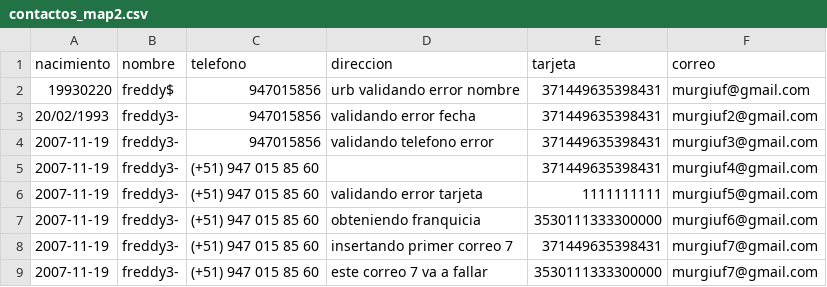
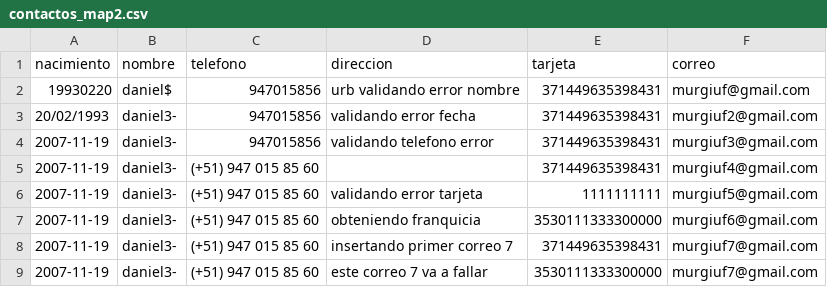
Before and after one commit to murgiuf/testKoombea, a CSV file: contactos_map2.csv, drawn as a sheet.

Commit message:
Update contactos_map2.csv

```diff
--- a/contactos_map2.csv
+++ b/contactos_map2.csv
@@ -1,9 +1,9 @@
 nacimiento,nombre,telefono,direccion,tarjeta,correo
-19930220,freddy$,947015856,urb validando error nombre, 371449635398431, murgiuf@gmail.com
-20/02/1993,freddy3-,947015856,validando error fecha, 371449635398431, murgiuf2@gmail.com
-2007-11-19,freddy3-,947015856,validando telefono error, 371449635398431, murgiuf3@gmail.com
-2007-11-19,freddy3-,(+51) 947 015 85 60,, 371449635398431, murgiuf4@gmail.com
-2007-11-19,freddy3-,(+51) 947 015 85 60,validando error tarjeta, 1111111111, murgiuf5@gmail.com
-2007-11-19,freddy3-,(+51) 947 015 85 60,obteniendo franquicia, 3530111333300000, murgiuf6@gmail.com
-2007-11-19,freddy3-,(+51) 947 015 85 60,insertando primer correo 7, 371449635398431, murgiuf7@gmail.com
-2007-11-19,freddy3-,(+51) 947 015 85 60,este correo 7 va a fallar, 3530111333300000, murgiuf7@gmail.com
+19930220,daniel$,947015856,urb validando error nombre, 371449635398431, murgiuf@gmail.com
+20/02/1993,daniel3-,947015856,validando error fecha, 371449635398431, murgiuf2@gmail.com
+2007-11-19,daniel3-,947015856,validando telefono error, 371449635398431, murgiuf3@gmail.com
+2007-11-19,daniel3-,(+51) 947 015 85 60,, 371449635398431, murgiuf4@gmail.com
+2007-11-19,daniel3-,(+51) 947 015 85 60,validando error tarjeta, 1111111111, murgiuf5@gmail.com
+2007-11-19,daniel3-,(+51) 947 015 85 60,obteniendo franquicia, 3530111333300000, murgiuf6@gmail.com
+2007-11-19,daniel3-,(+51) 947 015 85 60,insertando primer correo 7, 371449635398431, murgiuf7@gmail.com
+2007-11-19,daniel3-,(+51) 947 015 85 60,este correo 7 va a fallar, 3530111333300000, murgiuf7@gmail.com
```
